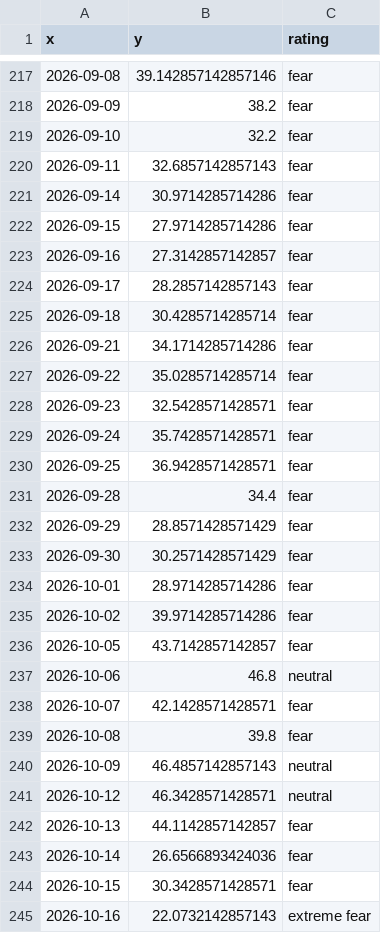
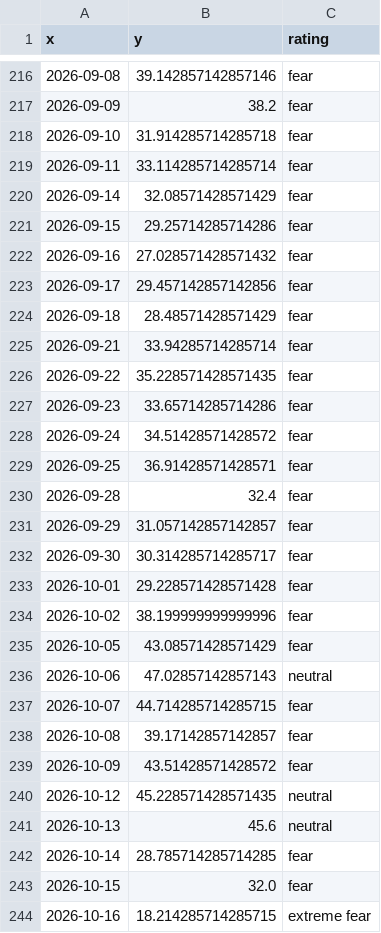
Before and after one commit to 1278943518/ndx-bubble-daily, a CSV file: bubble_data/fng_daily.csv, drawn as a sheet; only a part is shown, gaps mark what is left out; the diff covers the shown part only.

```diff
--- a/bubble_data/fng_daily.csv
+++ b/bubble_data/fng_daily.csv
@@ -218,28 +217,28 @@ x,y,rating
 2026-09-09,38.2,fear
-2026-09-10,32.2,fear
-2026-09-11,32.6857142857143,fear
-2026-09-14,30.9714285714286,fear
-2026-09-15,27.9714285714286,fear
-2026-09-16,27.3142857142857,fear
-2026-09-17,28.2857142857143,fear
-2026-09-18,30.4285714285714,fear
-2026-09-21,34.1714285714286,fear
-2026-09-22,35.0285714285714,fear
-2026-09-23,32.5428571428571,fear
-2026-09-24,35.7428571428571,fear
-2026-09-25,36.9428571428571,fear
-2026-09-28,34.4,fear
-2026-09-29,28.8571428571429,fear
-2026-09-30,30.2571428571429,fear
-2026-10-01,28.9714285714286,fear
-2026-10-02,39.9714285714286,fear
-2026-10-05,43.7142857142857,fear
-2026-10-06,46.8,neutral
-2026-10-07,42.1428571428571,fear
-2026-10-08,39.8,fear
-2026-10-09,46.4857142857143,neutral
-2026-10-12,46.3428571428571,neutral
-2026-10-13,44.1142857142857,fear
-2026-10-14,26.6566893424036,fear
-2026-10-15,30.3428571428571,fear
-2026-10-16,22.0732142857143,extreme fear
+2026-09-10,31.914285714285718,fear
+2026-09-11,33.114285714285714,fear
+2026-09-14,32.08571428571429,fear
+2026-09-15,29.25714285714286,fear
+2026-09-16,27.028571428571432,fear
+2026-09-17,29.457142857142856,fear
+2026-09-18,28.48571428571429,fear
+2026-09-21,33.94285714285714,fear
+2026-09-22,35.228571428571435,fear
+2026-09-23,33.65714285714286,fear
+2026-09-24,34.51428571428572,fear
+2026-09-25,36.91428571428571,fear
+2026-09-28,32.4,fear
+2026-09-29,31.057142857142857,fear
+2026-09-30,30.314285714285717,fear
+2026-10-01,29.228571428571428,fear
+2026-10-02,38.199999999999996,fear
+2026-10-05,43.08571428571429,fear
+2026-10-06,47.02857142857143,neutral
+2026-10-07,44.714285714285715,fear
+2026-10-08,39.17142857142857,fear
+2026-10-09,43.51428571428572,fear
+2026-10-12,45.228571428571435,neutral
+2026-10-13,45.6,neutral
+2026-10-14,28.785714285714285,fear
+2026-10-15,32.0,fear
+2026-10-16,18.214285714285715,extreme fear
```
Also changed, not shown: 1 added row, 1 removed row and 9 edited cells elsewhere in this file, bubble_data/arkk_week.csv, bubble_data/inx_month.csv, 13 other files.
